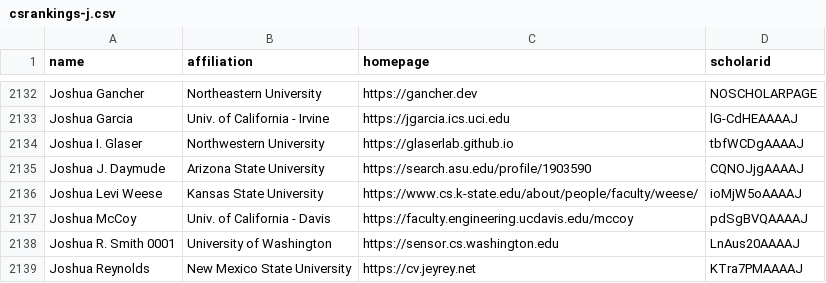
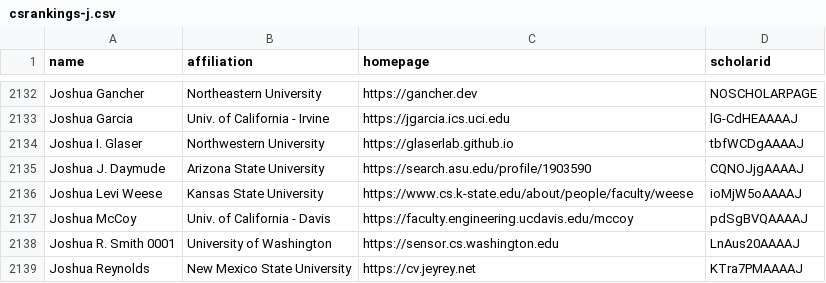
Before and after one commit to alt-cs-lab/CSrankings, a CSV file: csrankings-j.csv, drawn as a sheet; only a part is shown, gaps mark what is left out.

```diff
--- a/csrankings-j.csv
+++ b/csrankings-j.csv
@@ -2135,3 +2135,3 @@ Joshua I. Glaser,Northwestern University,https://glaserlab.github.io,tbfWCDgAAAA
 Joshua J. Daymude,Arizona State University,https://search.asu.edu/profile/1903590,CQNOJjgAAAAJ
-Joshua Levi Weese,Kansas State University,https://www.cs.k-state.edu/about/people/faculty/weese/,ioMjW5oAAAAJ
+Joshua Levi Weese,Kansas State University,https://www.cs.k-state.edu/about/people/faculty/weese,ioMjW5oAAAAJ
 Joshua McCoy,Univ. of California - Davis,https://faculty.engineering.ucdavis.edu/mccoy,pdSgBVQAAAAJ
```
Also changed, not shown: csrankings-n.csv, 2 other files.
